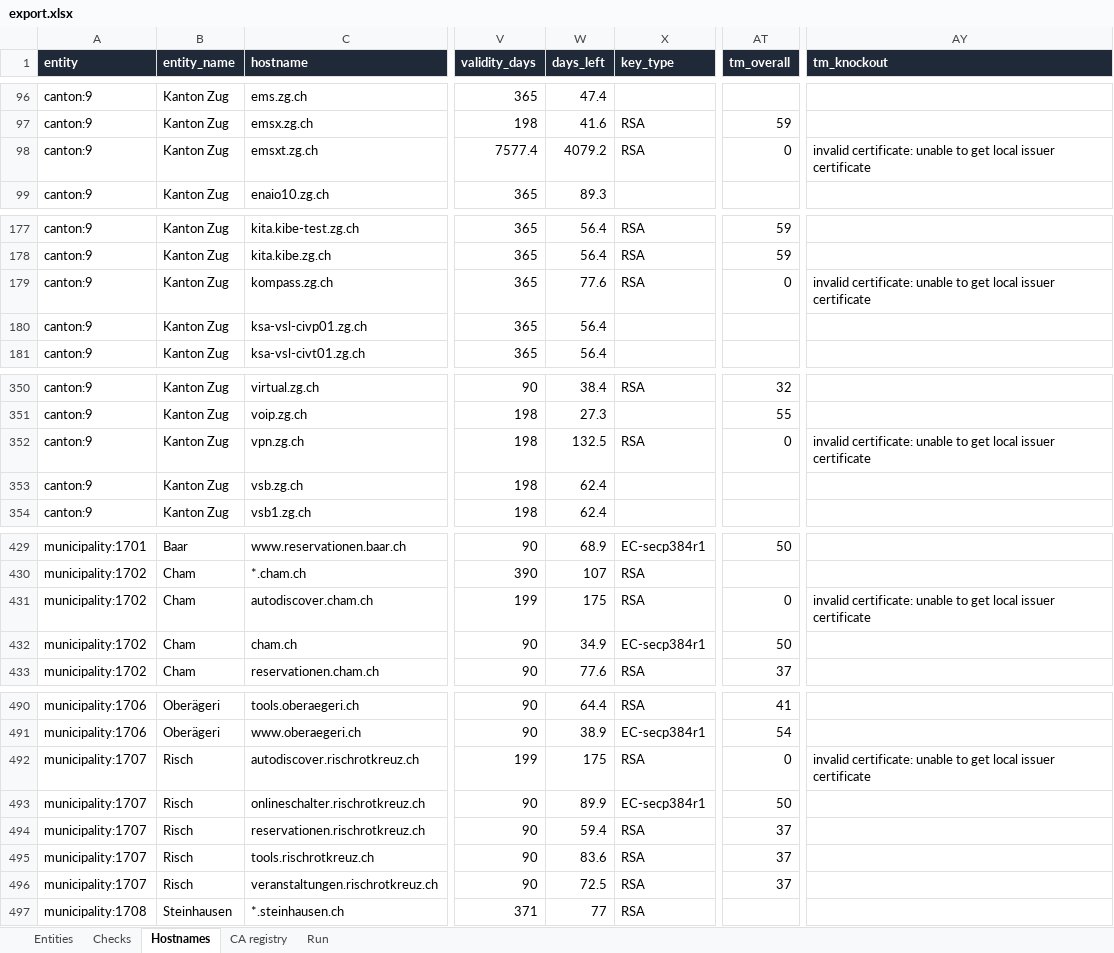
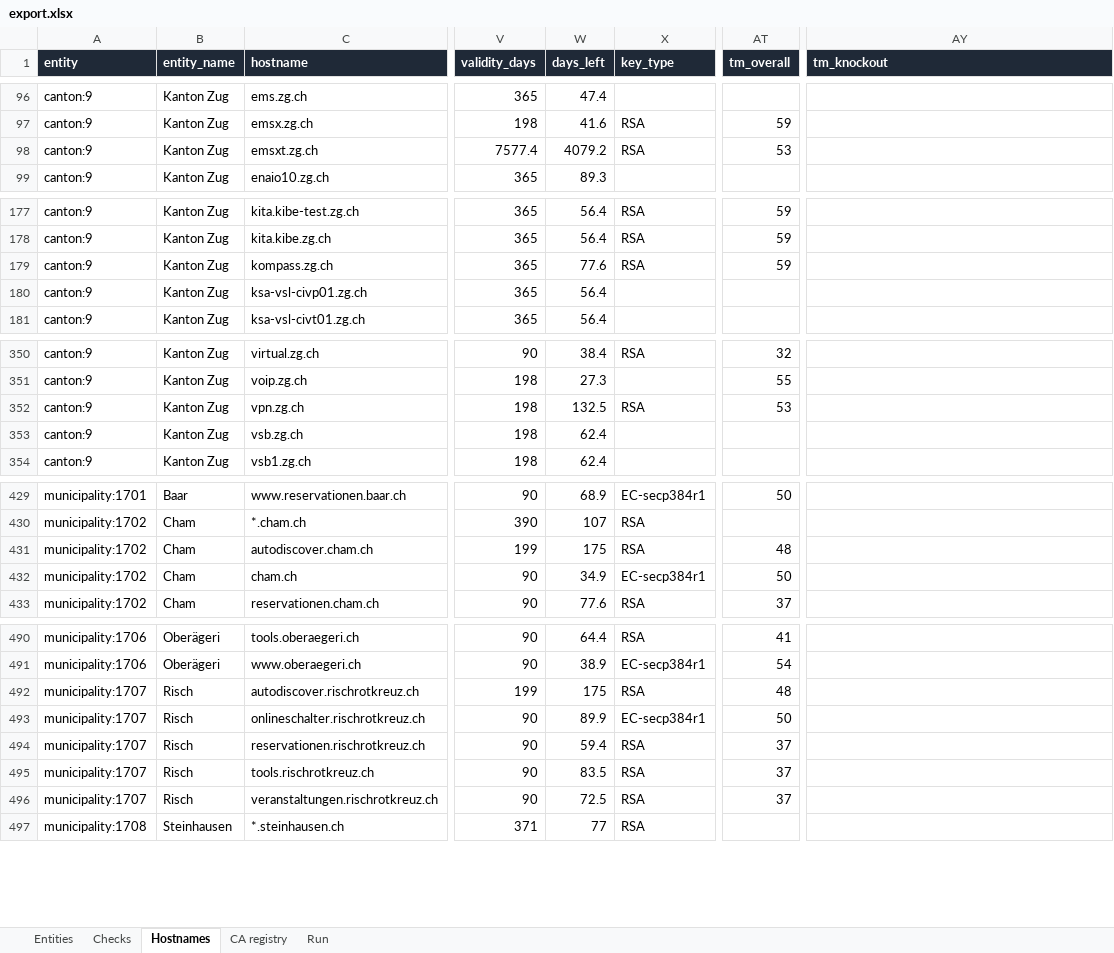
Before and after one commit to Accelerate-GmbH/cert_landscape_CH, an Excel workbook: output/2026-11-18/export.xlsx, sheet Hostnames, drawn as a sheet; only a part is shown, gaps mark what is left out; values as stored, in another font and other column widths than the file's, no borders; the diff covers the shown part only; the diff names each change by its address in the sheet, - before the commit and + after, or states it on an @@ line.

```diff
--- a/output/2026-11-18/export.xlsx (sheet Hostnames)
+++ b/output/2026-11-18/export.xlsx (sheet Hostnames)
-AT98 (tm_overall): 0
+AT98 (tm_overall): 53
-AY98 (tm_knockout): invalid certificate: unable to get local issuer certificate
+AY98 (tm_knockout): (empty)
-AT179 (tm_overall): 0
+AT179 (tm_overall): 59
-AY179 (tm_knockout): invalid certificate: unable to get local issuer certificate
+AY179 (tm_knockout): (empty)
-AT352 (tm_overall): 0
+AT352 (tm_overall): 53
-AY352 (tm_knockout): invalid certificate: unable to get local issuer certificate
+AY352 (tm_knockout): (empty)
-AT431 (tm_overall): 0
+AT431 (tm_overall): 48
-AY431 (tm_knockout): invalid certificate: unable to get local issuer certificate
+AY431 (tm_knockout): (empty)
-AT492 (tm_overall): 0
+AT492 (tm_overall): 48
-AY492 (tm_knockout): invalid certificate: unable to get local issuer certificate
+AY492 (tm_knockout): (empty)
-W495 (days_left): 83.6
+W495 (days_left): 83.5
```
Also changed, not shown: 23 edited cells elsewhere in this sheet, sheet Entities, sheet Run, output/latest/export.xlsx, 16 other files.
